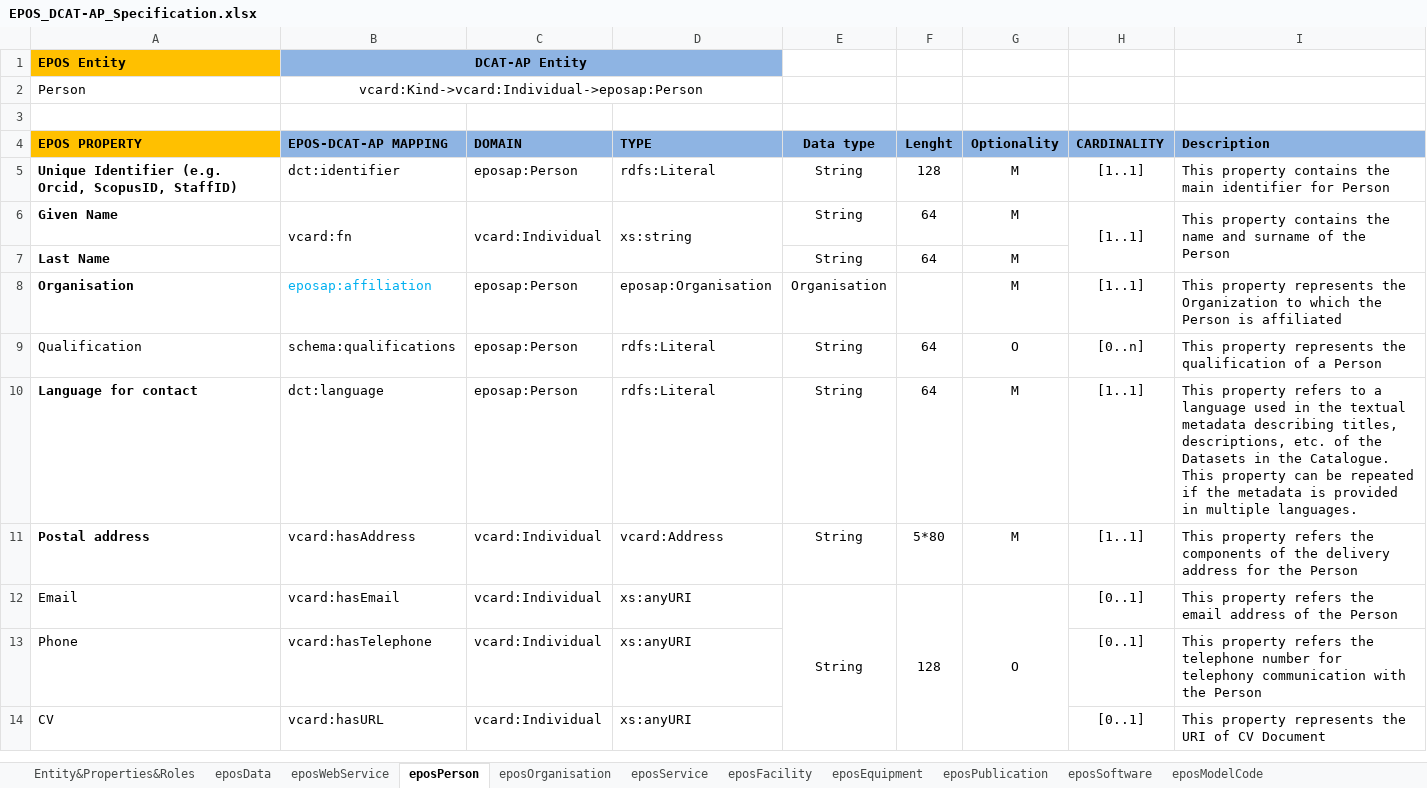
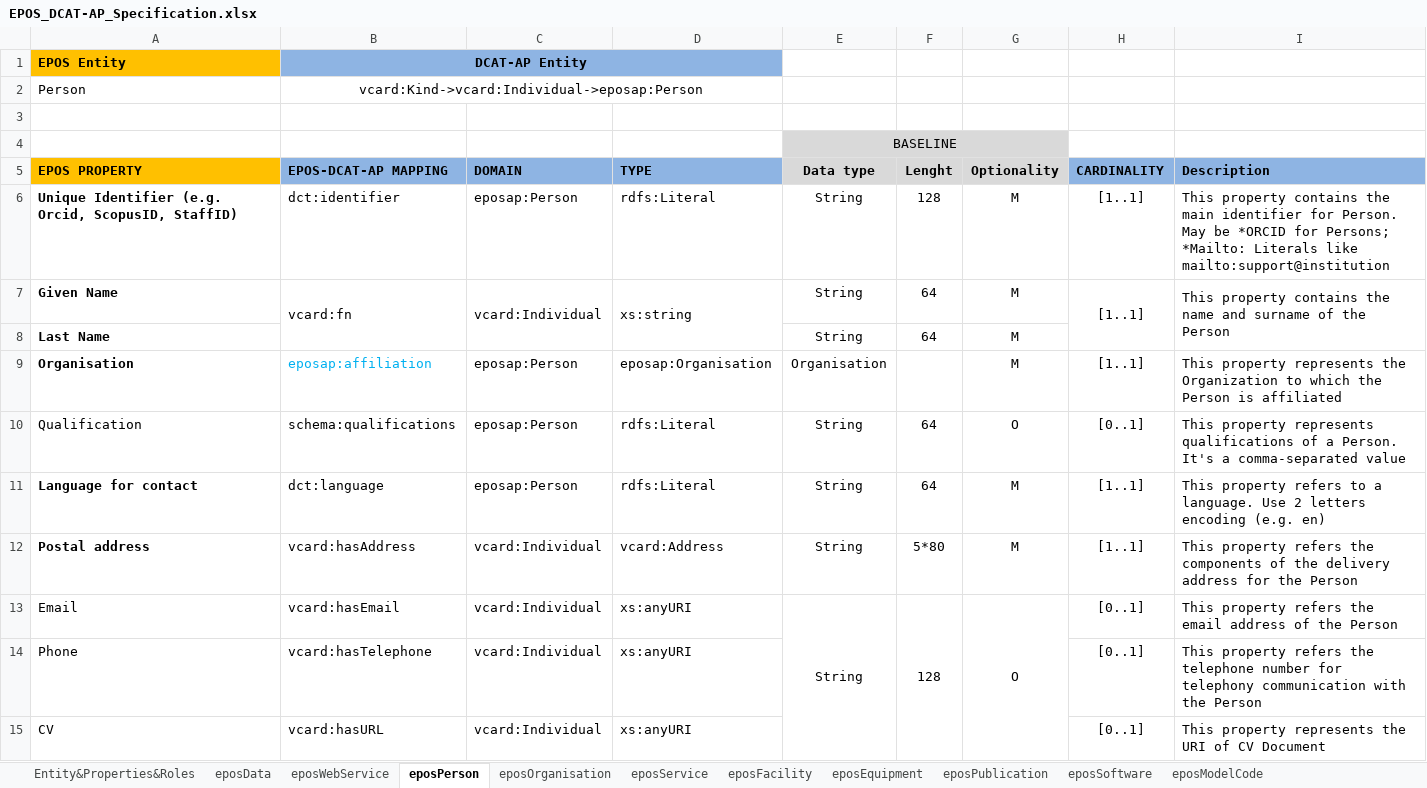
Before and after one commit to epos-eu/EPOS-DCAT-AP, an Excel workbook: docs/EPOS_DCAT-AP_Specification.xlsx, sheet eposPerson, drawn as a sheet; values as stored, in another font and other column widths than the file's, no borders; addresses are those after the commit; the diff names each change by its address in the sheet, - before the commit and + after, or states it on an @@ line.

```diff
--- a/docs/EPOS_DCAT-AP_Specification.xlsx (sheet eposPerson)
+++ b/docs/EPOS_DCAT-AP_Specification.xlsx (sheet eposPerson)
+row 4:  |  |  |  | BASELINE
-E5:G5 fill: #8EB4E3
+E5:G5 fill: #D9D9D9
-I6 (Description): …identifier for Person
+I6 (Description): …identifier for Person. May be *ORCID for Persons; *Mailto: Literals like mailto:support@institution
-H10 (CARDINALITY): [0..n]
+H10 (CARDINALITY): [0..1]
-I10 (Description): …property represents the qualification of a Person
+I10 (Description): …property represents qualifications of a Person. It's a comma-separated value
-I11 (Description): …to a language used in the textual metadata describing titles, descriptions, etc. of the Datasets in the Catalogue. This property can be repeated if the metadata is provided in multiple languages.
+I11 (Description): …to a language. Use 2 letters encoding (e.g. en)
```
Also changed, not shown: sheet eposWebService, sheet eposData, sheet eposOrganisation, sheet eposService, sheet eposFacility, sheet eposPublication, 1 more sheet.
